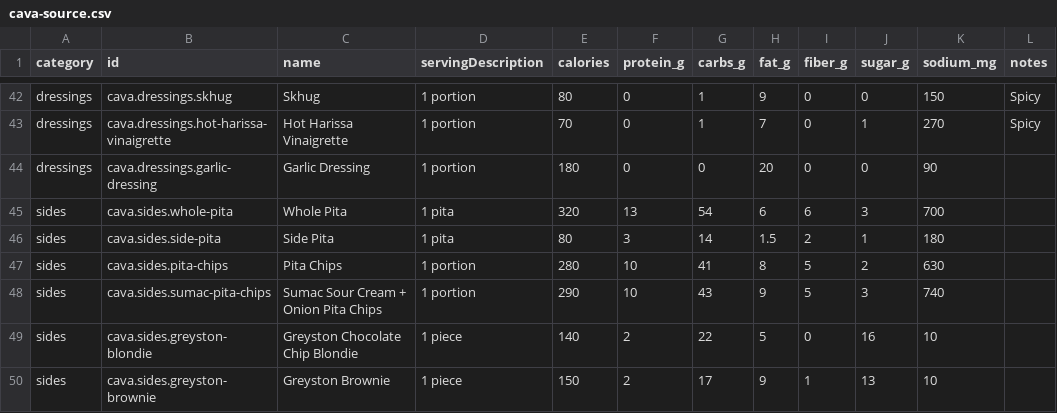
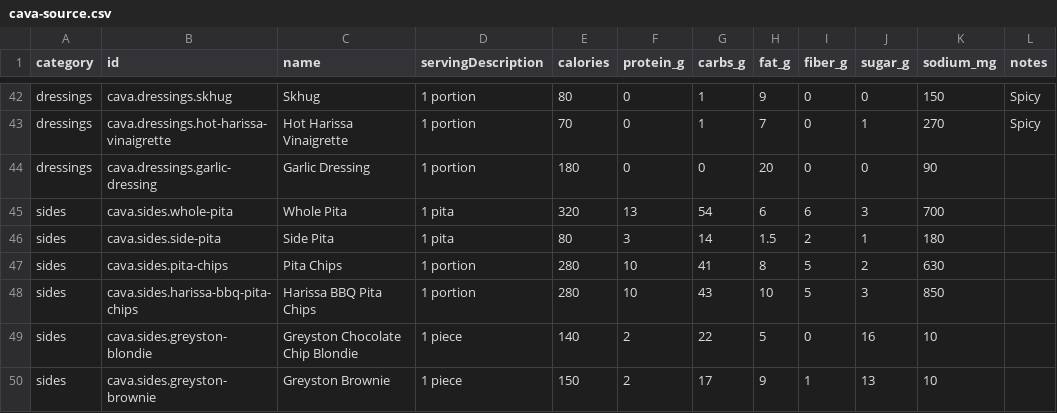
Before and after one commit to danyobosayo/Loadout, a CSV file: Tools/menu-import/cava-source.csv, drawn as a sheet; only a part is shown, gaps mark what is left out; the diff names each change by its address in the sheet, - before the commit and + after, or states it on an @@ line.

Commit message:
Audit CAVA ordering flow and nutrition data

```diff
--- a/Tools/menu-import/cava-source.csv
+++ b/Tools/menu-import/cava-source.csv
-B48 (id): cava.sides.sumac-pita-chips
+B48 (id): cava.sides.harissa-bbq-pita-chips
-C48 (name): Sumac Sour Cream + Onion Pita Chips
+C48 (name): Harissa BBQ Pita Chips
-E48 (calories): 290
+E48 (calories): 280
-H48 (fat_g): 9
+H48 (fat_g): 10
-K48 (sodium_mg): 740
+K48 (sodium_mg): 850
```
Also changed, not shown: 9 other files.
